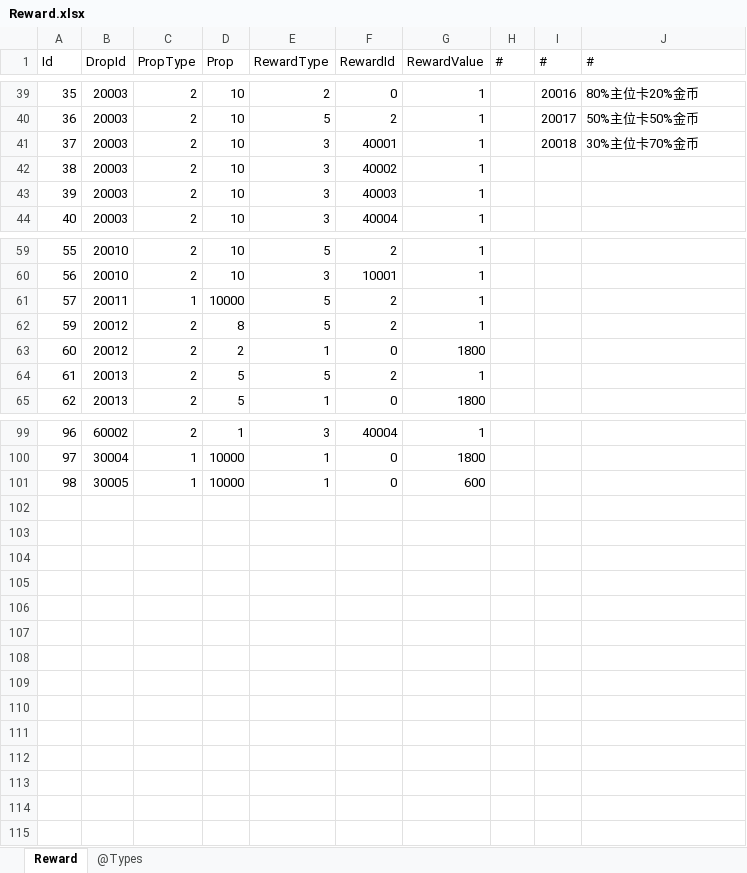
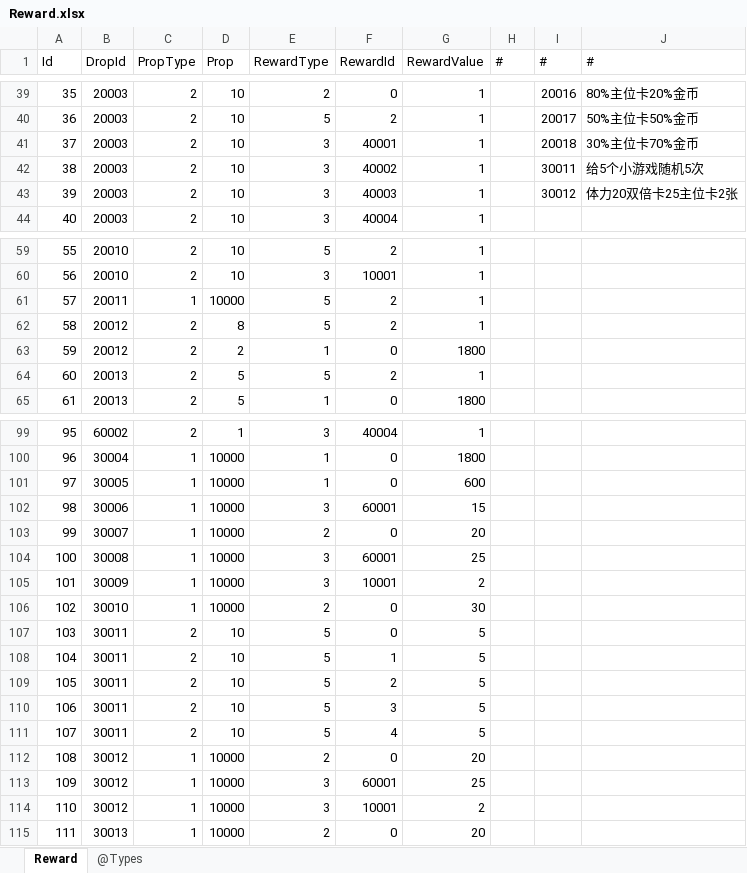
Before and after one commit to gaozhengshuang/familyfight, an Excel workbook: docs/excel/Reward.xlsx, sheet Reward, drawn as a sheet; only a part is shown, gaps mark what is left out; values as stored, in another font and other column widths than the file's, no borders; the diff names each change by its address in the sheet, - before the commit and + after, or states it on an @@ line.

```diff
--- a/docs/excel/Reward.xlsx (sheet Reward)
+++ b/docs/excel/Reward.xlsx (sheet Reward)
-I42 (#): (empty)
+I42 (#): 30011
-J42 (#): (empty)
+J42 (#): 给5个小游戏随机5次
-I43 (#): (empty)
+I43 (#): 30012
-J43 (#): (empty)
+J43 (#): 体力20双倍卡25主位卡2张
@@ column A (Id) renumbered between rows 62 and 101 @@
+row 102: 98 | 30006 | 1 | 10000 | 3 | 60001 | 15
+row 103: 99 | 30007 | 1 | 10000 | 2 | 0 | 20
+row 104: 100 | 30008 | 1 | 10000 | 3 | 60001 | 25
+row 105: 101 | 30009 | 1 | 10000 | 3 | 10001 | 2
+row 106: 102 | 30010 | 1 | 10000 | 2 | 0 | 30
+row 107: 103 | 30011 | 2 | 10 | 5 | 0 | 5
+row 108: 104 | 30011 | 2 | 10 | 5 | 1 | 5
+row 109: 105 | 30011 | 2 | 10 | 5 | 2 | 5
+row 110: 106 | 30011 | 2 | 10 | 5 | 3 | 5
+row 111: 107 | 30011 | 2 | 10 | 5 | 4 | 5
+row 112: 108 | 30012 | 1 | 10000 | 2 | 0 | 20
+row 113: 109 | 30012 | 1 | 10000 | 3 | 60001 | 25
+row 114: 110 | 30012 | 1 | 10000 | 3 | 10001 | 2
+row 115: 111 | 30013 | 1 | 10000 | 2 | 0 | 20
```
Also changed, not shown: docs/excel/TItem.xlsx, 1 other file.
